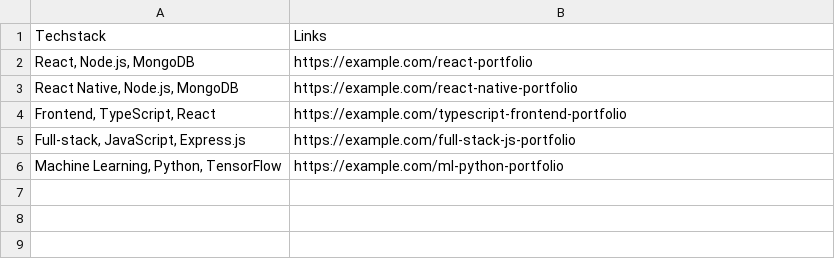
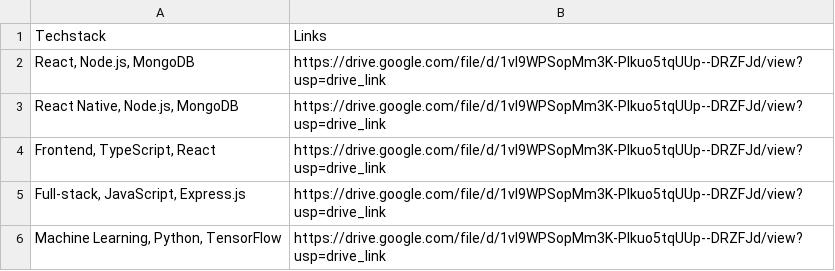
Before and after one commit to SohamChaudhari2004/Cold_Email_Generator, a CSV file: app/resource/my_portfolio.csv, drawn as a sheet.

Commit message:
links added

```diff
--- a/app/resource/my_portfolio.csv
+++ b/app/resource/my_portfolio.csv
@@ -1,6 +1,6 @@
 "Techstack","Links"
-"React, Node.js, MongoDB","https://example.com/react-portfolio"
-"React Native, Node.js, MongoDB","https://example.com/react-native-portfolio"
-"Frontend, TypeScript, React","https://example.com/typescript-frontend-portfolio"
-"Full-stack, JavaScript, Express.js","https://example.com/full-stack-js-portfolio"
-"Machine Learning, Python, TensorFlow","https://example.com/ml-python-portfolio"
+"React, Node.js, MongoDB","https://drive.google.com/file/d/1vl9WPSopMm3K-PIkuo5tqUUp--DRZFJd/view?usp=drive_link"
+"React Native, Node.js, MongoDB","https://drive.google.com/file/d/1vl9WPSopMm3K-PIkuo5tqUUp--DRZFJd/view?usp=drive_link"
+"Frontend, TypeScript, React","https://drive.google.com/file/d/1vl9WPSopMm3K-PIkuo5tqUUp--DRZFJd/view?usp=drive_link"
+"Full-stack, JavaScript, Express.js","https://drive.google.com/file/d/1vl9WPSopMm3K-PIkuo5tqUUp--DRZFJd/view?usp=drive_link"
+"Machine Learning, Python, TensorFlow","https://drive.google.com/file/d/1vl9WPSopMm3K-PIkuo5tqUUp--DRZFJd/view?usp=drive_link"
```
